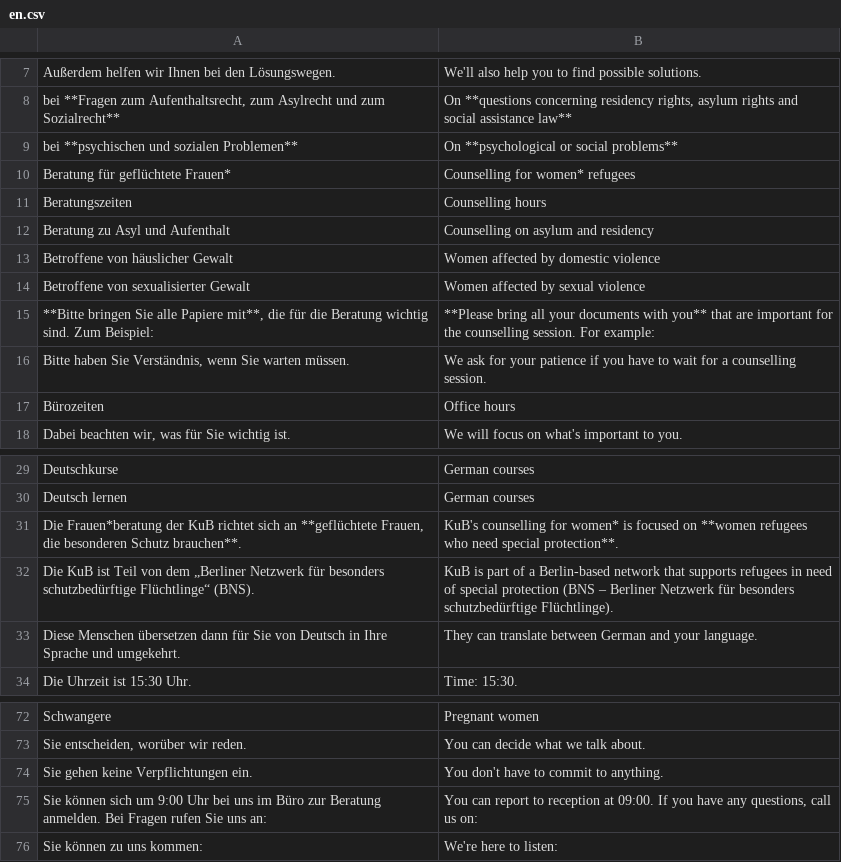
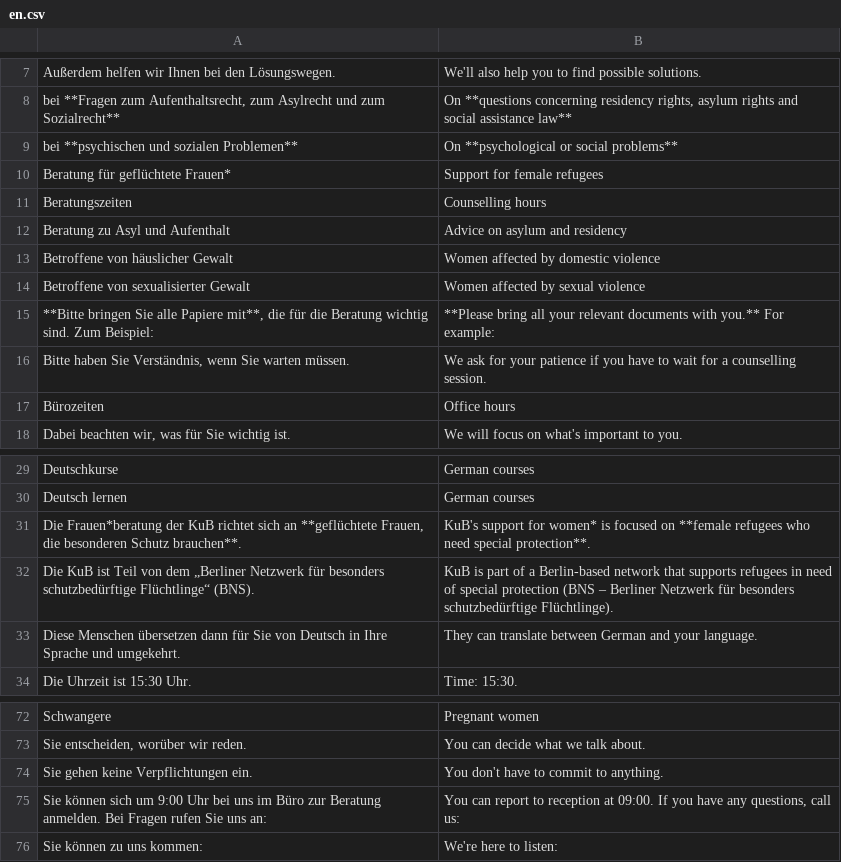
Before and after one commit to kub-berlin/website-content, a CSV file: transifex/flyer-kub-2017/en.csv, drawn as a sheet; only a part is shown, gaps mark what is left out.

```diff
--- a/transifex/flyer-kub-2017/en.csv
+++ b/transifex/flyer-kub-2017/en.csv
@@ -9,8 +9,8 @@
 "bei **psychischen und sozialen Problemen**","On **psychological or social problems**"
-"Beratung für geflüchtete Frauen*","Counselling for women* refugees"
+"Beratung für geflüchtete Frauen*","Support for female refugees"
 "Beratungszeiten","Counselling hours"
-"Beratung zu Asyl und Aufenthalt","Counselling on asylum and residency"
+"Beratung zu Asyl und Aufenthalt","Advice on asylum and residency"
 "Betroffene von häuslicher Gewalt","Women affected by domestic violence"
 "Betroffene von sexualisierter Gewalt","Women affected by sexual violence"
-"**Bitte bringen Sie alle Papiere mit**, die für die Beratung wichtig sind. Zum Beispiel:","**Please bring all your documents with you** that are important for the counselling session. For example:"
+"**Bitte bringen Sie alle Papiere mit**, die für die Beratung wichtig sind. Zum Beispiel:","**Please bring all your relevant documents with you.** For example:"
 "Bitte haben Sie Verständnis, wenn Sie warten müssen.","We ask for your patience if you have to wait for a counselling session."
@@ -30,3 +30,3 @@
 "Deutsch lernen","German courses"
-"Die Frauen*beratung der KuB richtet sich an **geflüchtete Frauen, die besonderen Schutz brauchen**.","KuB's counselling for women* is focused on **women refugees who need special protection**."
+"Die Frauen*beratung der KuB richtet sich an **geflüchtete Frauen, die besonderen Schutz brauchen**.","KuB's support for women* is focused on **female refugees who need special protection**."
 "Die KuB ist Teil von dem „Berliner Netzwerk für besonders schutzbedürftige Flüchtlinge“ (BNS).","KuB is part of a Berlin-based network that supports refugees in need of special protection (BNS – Berliner Netzwerk für besonders schutzbedürftige Flüchtlinge). "
@@ -74,3 +74,3 @@
 "Sie gehen keine Verpflichtungen ein.","You don't have to commit to anything."
-"Sie können sich um 9:00 Uhr bei uns im Büro zur Beratung anmelden. Bei Fragen rufen Sie uns an:","You can report to reception at 09:00. If you have any questions, call us on:"
+"Sie können sich um 9:00 Uhr bei uns im Büro zur Beratung anmelden. Bei Fragen rufen Sie uns an:","You can report to reception at 09:00. If you have any questions, call us:"
 "Sie können zu uns kommen:","We're here to listen:"
```
Also changed, not shown: transifex/allgemein/en.csv, 9 other files.
